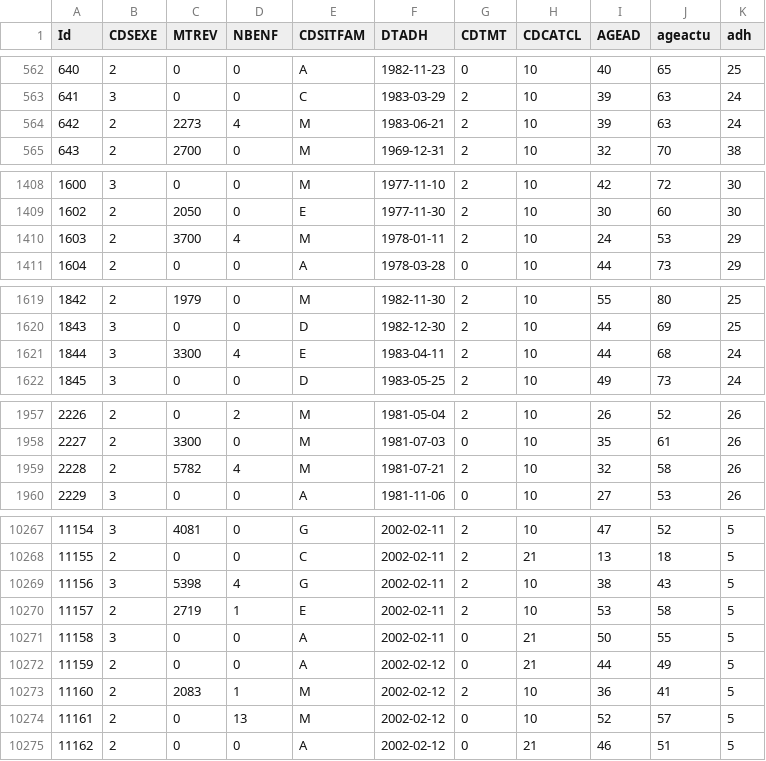
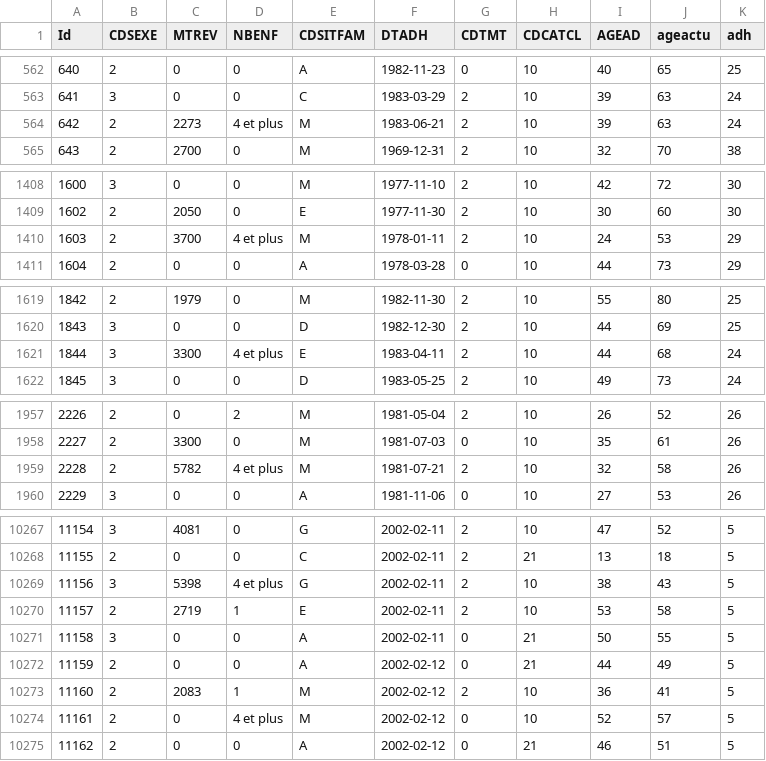
Before and after one commit to Delfeil/appli_bi, a CSV file: donnees/fusion/adh.csv, drawn as a sheet; only a part is shown, gaps mark what is left out; the diff covers the shown part only.

Commit message:
turn NBENF to categorical

```diff
--- a/donnees/fusion/adh.csv
+++ b/donnees/fusion/adh.csv
@@ -563,3 +563,3 @@ Id,CDSEXE,MTREV,NBENF,CDSITFAM,DTADH,CDTMT,CDCATCL,AGEAD,ageactu,adh
 641,3,0,0,C,1983-03-29,2,10,39,63,24
-642,2,2273,4,M,1983-06-21,2,10,39,63,24
+642,2,2273,4 et plus,M,1983-06-21,2,10,39,63,24
 643,2,2700,0,M,1969-12-31,2,10,32,70,38
@@ -1409,3 +1409,3 @@ Id,CDSEXE,MTREV,NBENF,CDSITFAM,DTADH,CDTMT,CDCATCL,AGEAD,ageactu,adh
 1602,2,2050,0,E,1977-11-30,2,10,30,60,30
-1603,2,3700,4,M,1978-01-11,2,10,24,53,29
+1603,2,3700,4 et plus,M,1978-01-11,2,10,24,53,29
 1604,2,0,0,A,1978-03-28,0,10,44,73,29
@@ -1620,3 +1620,3 @@ Id,CDSEXE,MTREV,NBENF,CDSITFAM,DTADH,CDTMT,CDCATCL,AGEAD,ageactu,adh
 1843,3,0,0,D,1982-12-30,2,10,44,69,25
-1844,3,3300,4,E,1983-04-11,2,10,44,68,24
+1844,3,3300,4 et plus,E,1983-04-11,2,10,44,68,24
 1845,3,0,0,D,1983-05-25,2,10,49,73,24
@@ -1958,3 +1958,3 @@ Id,CDSEXE,MTREV,NBENF,CDSITFAM,DTADH,CDTMT,CDCATCL,AGEAD,ageactu,adh
 2227,2,3300,0,M,1981-07-03,0,10,35,61,26
-2228,2,5782,4,M,1981-07-21,2,10,32,58,26
+2228,2,5782,4 et plus,M,1981-07-21,2,10,32,58,26
 2229,3,0,0,A,1981-11-06,0,10,27,53,26
@@ -10268,3 +10268,3 @@ Id,CDSEXE,MTREV,NBENF,CDSITFAM,DTADH,CDTMT,CDCATCL,AGEAD,ageactu,adh
 11155,2,0,0,C,2002-02-11,2,21,13,18,5
-11156,3,5398,4,G,2002-02-11,2,10,38,43,5
+11156,3,5398,4 et plus,G,2002-02-11,2,10,38,43,5
 11157,2,2719,1,E,2002-02-11,2,10,53,58,5
@@ -10273,3 +10273,3 @@ Id,CDSEXE,MTREV,NBENF,CDSITFAM,DTADH,CDTMT,CDCATCL,AGEAD,ageactu,adh
 11160,2,2083,1,M,2002-02-12,2,10,36,41,5
-11161,2,0,13,M,2002-02-12,0,10,52,57,5
+11161,2,0,4 et plus,M,2002-02-12,0,10,52,57,5
 11162,2,0,0,A,2002-02-12,0,21,46,51,5
```
Also changed, not shown: 84 edited cells elsewhere in this file, donnees/cleaned/data_mining_DB_clients_tbl_bis_dem_cleaned.csv, 5 other files.
